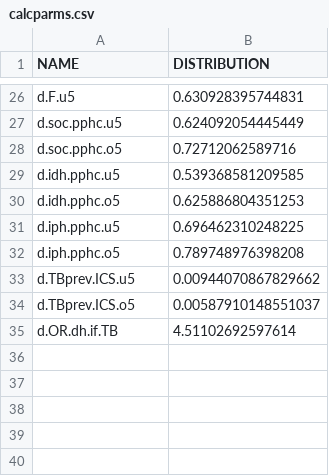
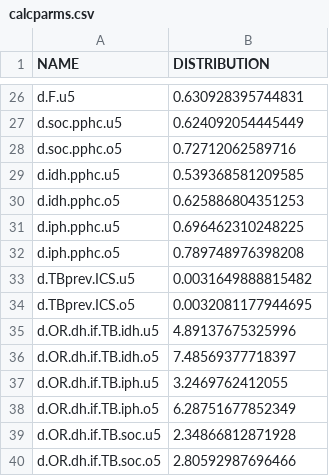
Before and after one commit to petedodd/TBSdecent, a CSV file: indata/calcparms.csv, drawn as a sheet; only a part is shown, gaps mark what is left out.

```diff
--- a/indata/calcparms.csv
+++ b/indata/calcparms.csv
@@ -32,4 +32,9 @@ d.iph.pphc.u5,0.696462310248225
 d.iph.pphc.o5,0.789748976398208
-d.TBprev.ICS.u5,0.00944070867829662
-d.TBprev.ICS.o5,0.00587910148551037
-d.OR.dh.if.TB,4.51102692597614
+d.TBprev.ICS.u5,0.0031649888815482
+d.TBprev.ICS.o5,0.0032081177944695
+d.OR.dh.if.TB.idh.u5,4.89137675325996
+d.OR.dh.if.TB.idh.o5,7.48569377718397
+d.OR.dh.if.TB.iph.u5,3.2469762412055
+d.OR.dh.if.TB.iph.o5,6.28751677852349
+d.OR.dh.if.TB.soc.u5,2.34866812871928
+d.OR.dh.if.TB.soc.o5,2.80592987696466
```
Also changed, not shown: indata/DecentParms - distributions.csv, 2 other files.
